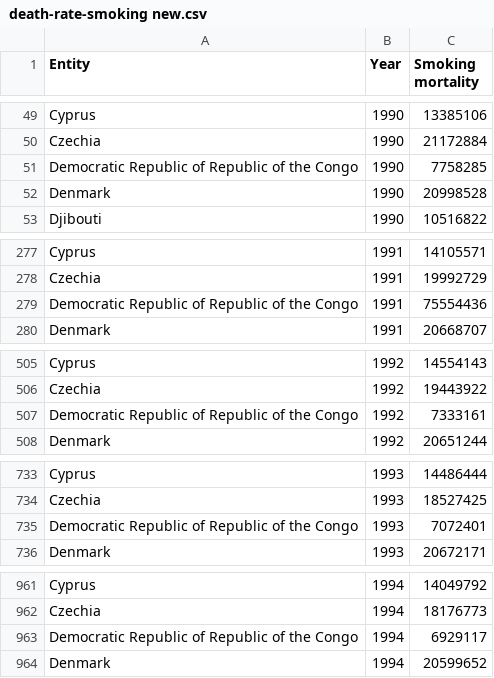
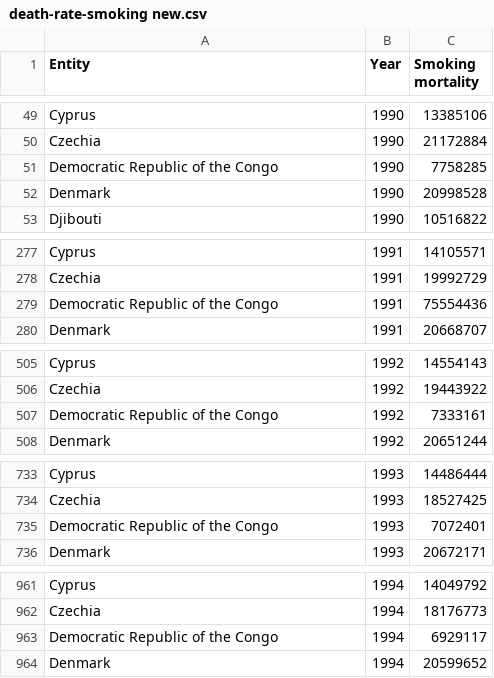
Before and after one commit to ongzn/3179_asgn2, a CSV file: data/death-rate-smoking new.csv, drawn as a sheet; only a part is shown, gaps mark what is left out; the diff covers the shown part only.

Commit message:
update data

```diff
--- a/data/death-rate-smoking new.csv
+++ b/data/death-rate-smoking new.csv
@@ -50,3 +50,3 @@ Cyprus,1990,13385106
 Czechia,1990,21172884
-Democratic Republic of Republic of the Congo,1990,7758285
+Democratic Republic of the Congo,1990,7758285
 Denmark,1990,20998528
@@ -278,3 +278,3 @@ Cyprus,1991,14105571
 Czechia,1991,19992729
-Democratic Republic of Republic of the Congo,1991,75554436
+Democratic Republic of the Congo,1991,75554436
 Denmark,1991,20668707
@@ -506,3 +506,3 @@ Cyprus,1992,14554143
 Czechia,1992,19443922
-Democratic Republic of Republic of the Congo,1992,7333161
+Democratic Republic of the Congo,1992,7333161
 Denmark,1992,20651244
@@ -734,3 +734,3 @@ Cyprus,1993,14486444
 Czechia,1993,18527425
-Democratic Republic of Republic of the Congo,1993,7072401
+Democratic Republic of the Congo,1993,7072401
 Denmark,1993,20672171
@@ -962,3 +962,3 @@ Cyprus,1994,14049792
 Czechia,1994,18176773
-Democratic Republic of Republic of the Congo,1994,6929117
+Democratic Republic of the Congo,1994,6929117
 Denmark,1994,20599652
```
Also changed, not shown: 25 edited cells elsewhere in this file, 1 other file.
